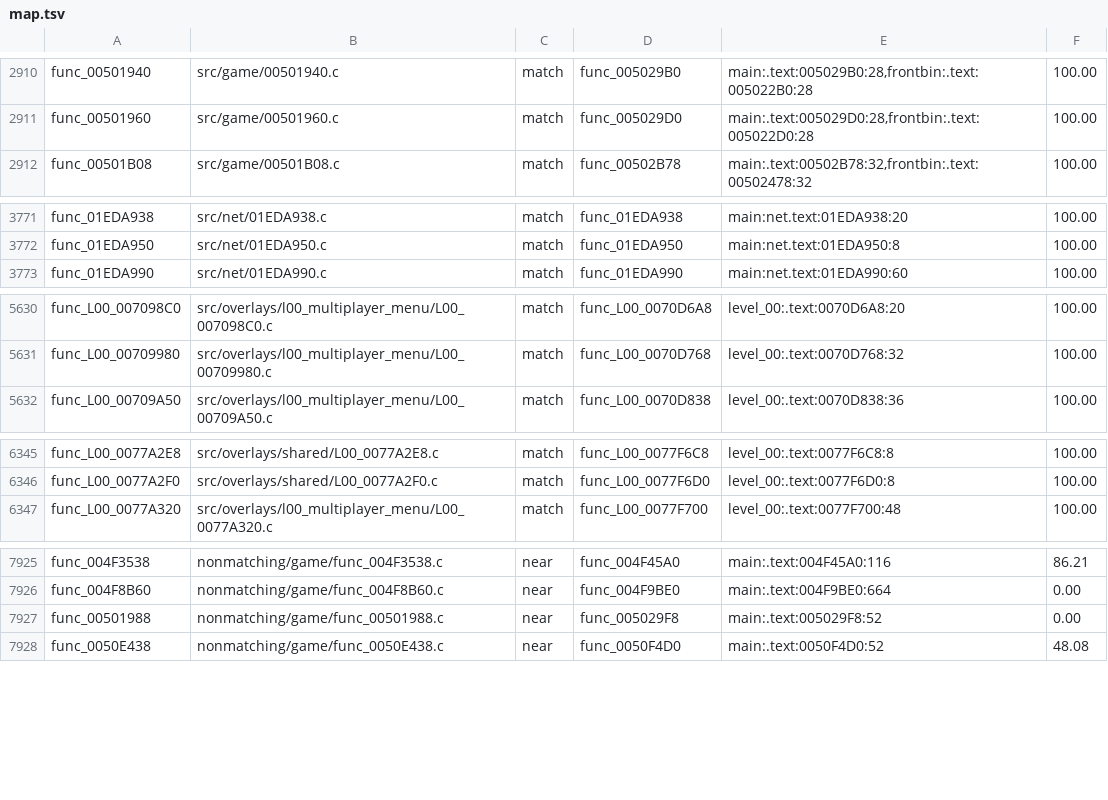
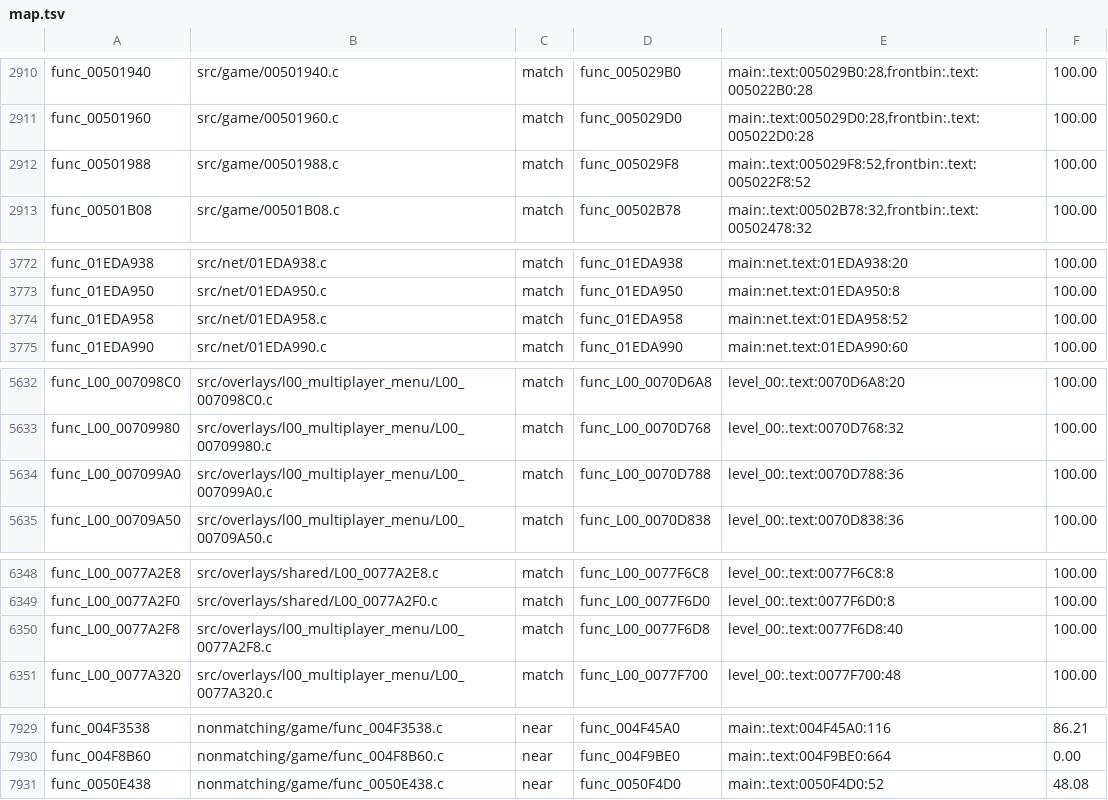
Before and after one commit to OpenRAC/rac4-decomp, a TSV file: config/pal/map.tsv, drawn as a sheet; only a part is shown, gaps mark what is left out; removed rows and columns are numbered as before the commit, all else as after; the diff covers the shown part only; the diff names each change by its address in the sheet, - before the commit and + after, or states it on an @@ line.

```diff
--- a/config/pal/map.tsv
+++ b/config/pal/map.tsv
+row 2912: func_00501988 | src/game/00501988.c | match | func_005029F8 | main:.text:005029F8:52,frontbin:.text:005022F8:52 | 100.00
+row 3774: func_01EDA958 | src/net/01EDA958.c | match | func_01EDA958 | main:net.text:01EDA958:52 | 100.00
+row 5634: func_L00_007099A0 | src/overlays/l00_multiplayer_menu/L00_007099A0.c | match | func_L00_0070D788 | level_00:.text:0070D788:36 | 100.00
+row 6350: func_L00_0077A2F8 | src/overlays/l00_multiplayer_menu/L00_0077A2F8.c | match | func_L00_0077F6D8 | level_00:.text:0077F6D8:40 | 100.00
-row 7927: func_00501988 | nonmatching/game/func_00501988.c | near | func_005029F8 | main:.text:005029F8:52 | 0.00
```
Also changed, not shown: 3 removed rows and 1 edited cell elsewhere in this file, config/us/map.tsv, 11 other files.
